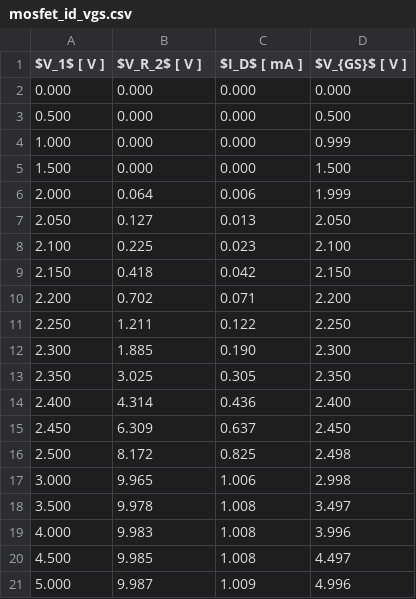
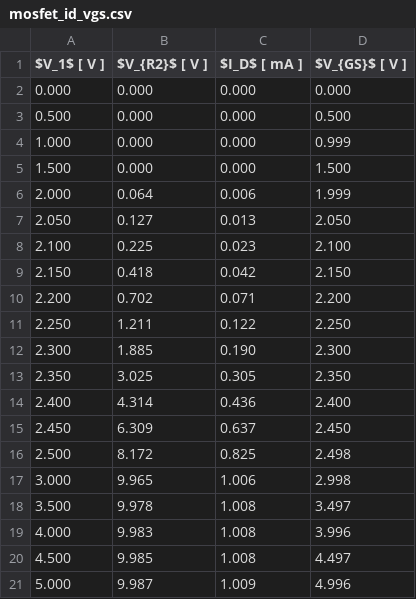
Before and after one commit to jhw305/Circuits-Lab, a CSV file: Lab6/tables/mosfet_id_vgs.csv, drawn as a sheet.

Commit message:
Progress for mosfet

```diff
--- a/Lab6/tables/mosfet_id_vgs.csv
+++ b/Lab6/tables/mosfet_id_vgs.csv
@@ -1,2 +1,2 @@
-$V_1$ [ V ],$V_R_2$ [ V ],$I_D$ [ mA ],$V_{GS}$ [ V ]
+$V_1$ [ V ],$V_{R2}$ [ V ],$I_D$ [ mA ],$V_{GS}$ [ V ]
 0.000,0.000,0.000,0.000
```
Also changed, not shown: 5 other files.
